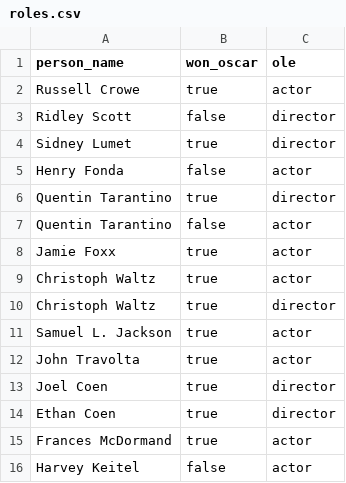
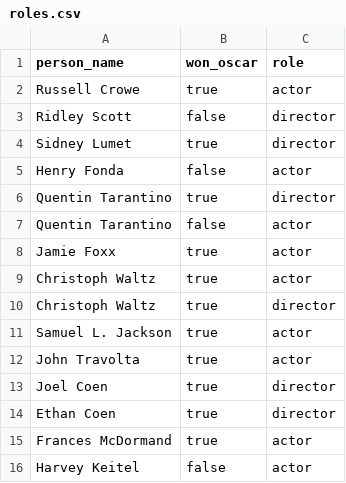
Before and after one commit to cognitedata/cognite-gql-pygen, a CSV file: examples/movie_domain/data/roles.csv, drawn as a sheet.

Commit message:
fix: typo

```diff
--- a/examples/movie_domain/data/roles.csv
+++ b/examples/movie_domain/data/roles.csv
@@ -1,2 +1,2 @@
-person_name,won_oscar, ole
+person_name,won_oscar,role
 Russell Crowe,true,actor
```
